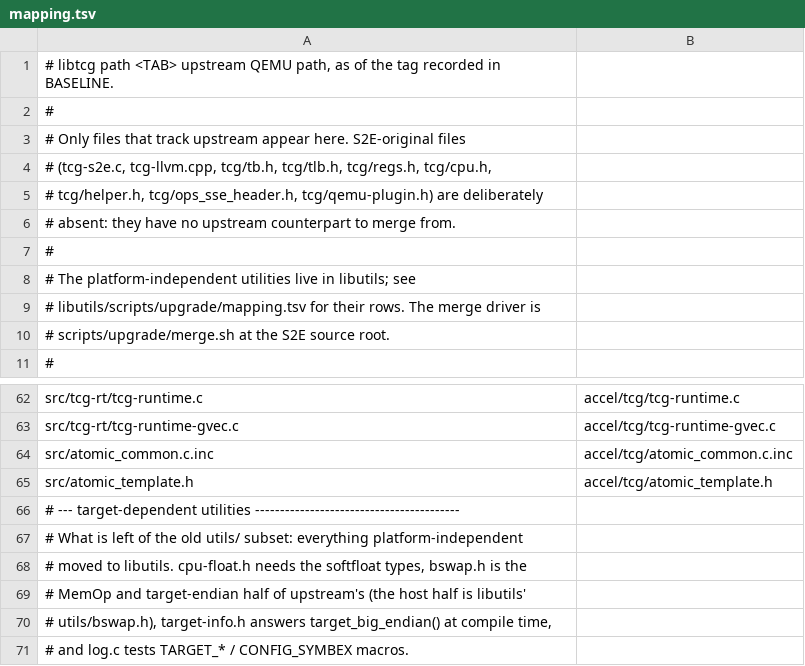
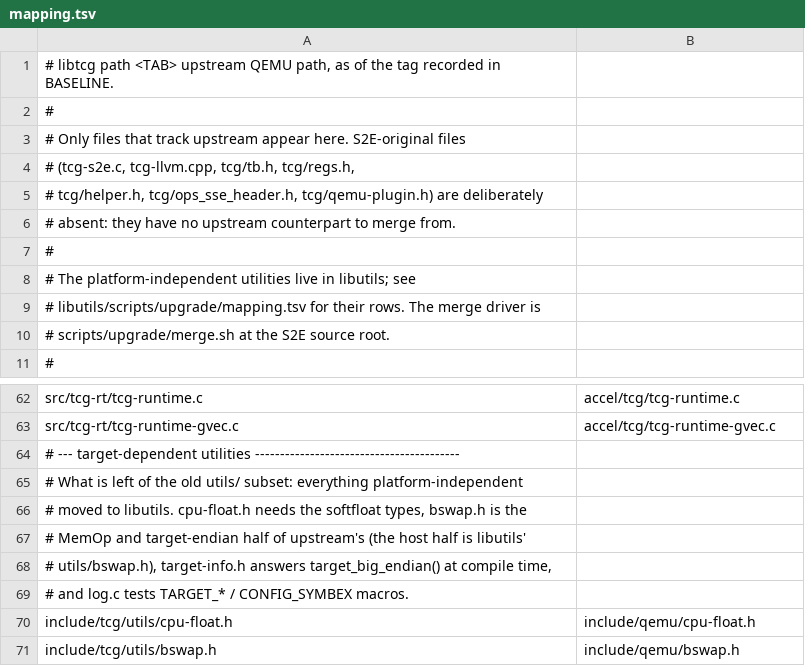
Before and after one commit to S2E/s2e, a TSV file: libtcg/scripts/upgrade/mapping.tsv, drawn as a sheet; only a part is shown, gaps mark what is left out; the shorter side is filled out with more unchanged rows.

```diff
--- a/libtcg/scripts/upgrade/mapping.tsv
+++ b/libtcg/scripts/upgrade/mapping.tsv
@@ -3,3 +3,3 @@
 # Only files that track upstream appear here. S2E-original files
-# (tcg-s2e.c, tcg-llvm.cpp, tcg/tb.h, tcg/tlb.h, tcg/regs.h, tcg/cpu.h,
+# (tcg-s2e.c, tcg-llvm.cpp, tcg/tb.h, tcg/regs.h,
 # tcg/helper.h, tcg/ops_sse_header.h, tcg/qemu-plugin.h) are deliberately
@@ -63,4 +63,2 @@ src/tcg-rt/tcg-runtime.c	accel/tcg/tcg-runtime.c
 src/tcg-rt/tcg-runtime-gvec.c	accel/tcg/tcg-runtime-gvec.c
-src/atomic_common.c.inc	accel/tcg/atomic_common.c.inc
-src/atomic_template.h	accel/tcg/atomic_template.h
 # --- target-dependent utilities -----------------------------------------
```
Also changed, not shown: 45 other files.
